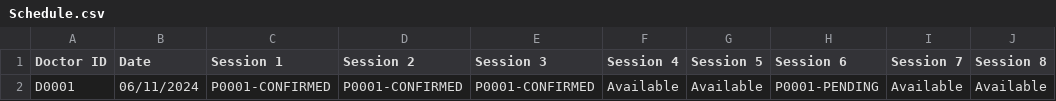
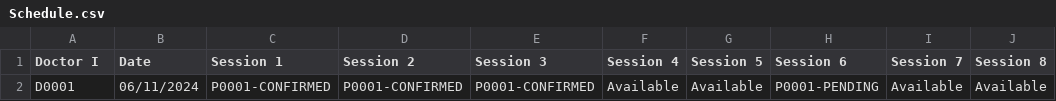
Before and after one commit to liuconggg/SC2002-SCSA-Group-2, a CSV file: src/main/resources/csvdb/Schedule.csv, drawn as a sheet.

```diff
--- a/src/main/resources/csvdb/Schedule.csv
+++ b/src/main/resources/csvdb/Schedule.csv
@@ -1,2 +1,2 @@
-Doctor ID,Date,Session 1,Session 2,Session 3,Session 4,Session 5,Session 6,Session 7,Session 8
+Doctor I,Date,Session 1,Session 2,Session 3,Session 4,Session 5,Session 6,Session 7,Session 8
 D0001,06/11/2024,P0001-CONFIRMED,P0001-CONFIRMED,P0001-CONFIRMED,Available,Available,P0001-PENDING,Available,Available
```
Also changed, not shown: src/main/resources/csvdb/Administrator.csv, src/main/resources/csvdb/Pharmacist.csv, 17 other files.
